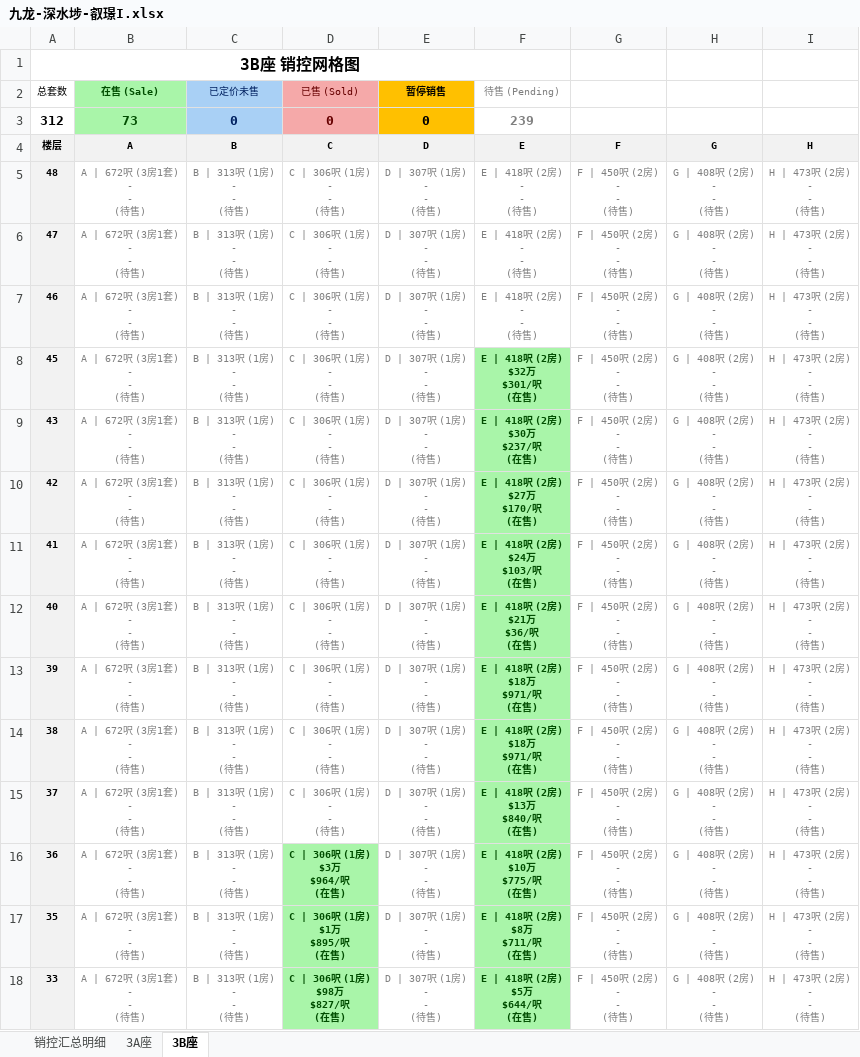
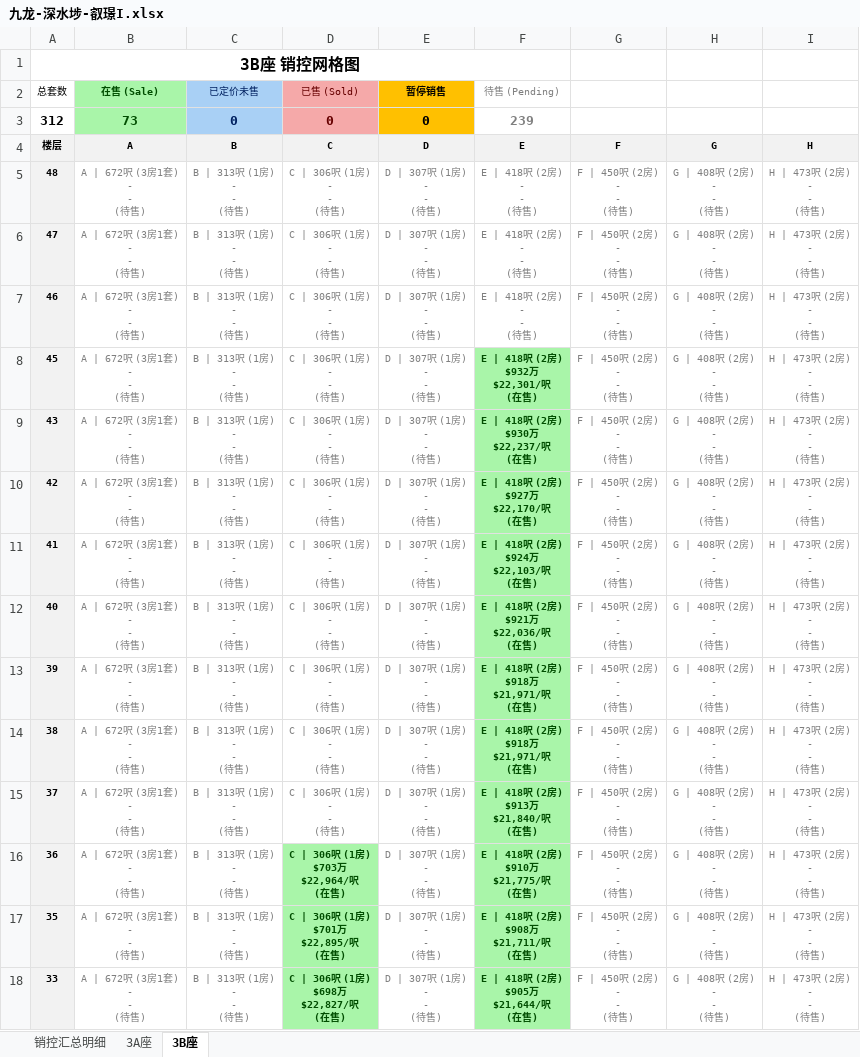
Before and after one commit to neil-studio/hk, an Excel workbook: files/九龙-深水埗-叡璟I.xlsx, sheet 3B座, drawn as a sheet; only a part is shown; values as stored, in another font and other column widths than the file's, no borders; ↵ is a line break in a cell; the diff covers the shown part only; the diff names each change by its address in the sheet, - before the commit and + after, or states it on an @@ line.

```diff
--- a/files/九龙-深水埗-叡璟I.xlsx (sheet 3B座)
+++ b/files/九龙-深水埗-叡璟I.xlsx (sheet 3B座)
-F8 (待售 (Pending)): E | 418呎 (2房) ↵ $32万 ↵ $301/呎 ↵ (在售)
+F8 (待售 (Pending)): E | 418呎 (2房) ↵ $932万 ↵ $22,301/呎 ↵ (在售)
-F9 (待售 (Pending)): E | 418呎 (2房) ↵ $30万 ↵ $237/呎 ↵ (在售)
+F9 (待售 (Pending)): E | 418呎 (2房) ↵ $930万 ↵ $22,237/呎 ↵ (在售)
-F10 (待售 (Pending)): E | 418呎 (2房) ↵ $27万 ↵ $170/呎 ↵ (在售)
+F10 (待售 (Pending)): E | 418呎 (2房) ↵ $927万 ↵ $22,170/呎 ↵ (在售)
-F11 (待售 (Pending)): E | 418呎 (2房) ↵ $24万 ↵ $103/呎 ↵ (在售)
+F11 (待售 (Pending)): E | 418呎 (2房) ↵ $924万 ↵ $22,103/呎 ↵ (在售)
-F12 (待售 (Pending)): E | 418呎 (2房) ↵ $21万 ↵ $36/呎 ↵ (在售)
+F12 (待售 (Pending)): E | 418呎 (2房) ↵ $921万 ↵ $22,036/呎 ↵ (在售)
-F13:F14 (待售 (Pending)): E | 418呎 (2房) ↵ $18万 ↵ $971/呎 ↵ (在售)
+F13:F14 (待售 (Pending)): E | 418呎 (2房) ↵ $918万 ↵ $21,971/呎 ↵ (在售)
-F15 (待售 (Pending)): E | 418呎 (2房) ↵ $13万 ↵ $840/呎 ↵ (在售)
+F15 (待售 (Pending)): E | 418呎 (2房) ↵ $913万 ↵ $21,840/呎 ↵ (在售)
-D16 (已售 (Sold)): C | 306呎 (1房) ↵ $3万 ↵ $964/呎 ↵ (在售)
+D16 (已售 (Sold)): C | 306呎 (1房) ↵ $703万 ↵ $22,964/呎 ↵ (在售)
-F16 (待售 (Pending)): E | 418呎 (2房) ↵ $10万 ↵ $775/呎 ↵ (在售)
+F16 (待售 (Pending)): E | 418呎 (2房) ↵ $910万 ↵ $21,775/呎 ↵ (在售)
-D17 (已售 (Sold)): C | 306呎 (1房) ↵ $1万 ↵ $895/呎 ↵ (在售)
+D17 (已售 (Sold)): C | 306呎 (1房) ↵ $701万 ↵ $22,895/呎 ↵ (在售)
-F17 (待售 (Pending)): E | 418呎 (2房) ↵ $8万 ↵ $711/呎 ↵ (在售)
+F17 (待售 (Pending)): E | 418呎 (2房) ↵ $908万 ↵ $21,711/呎 ↵ (在售)
-D18 (已售 (Sold)): C | 306呎 (1房) ↵ $98万 ↵ $827/呎 ↵ (在售)
+D18 (已售 (Sold)): C | 306呎 (1房) ↵ $698万 ↵ $22,827/呎 ↵ (在售)
-F18 (待售 (Pending)): E | 418呎 (2房) ↵ $5万 ↵ $644/呎 ↵ (在售)
+F18 (待售 (Pending)): E | 418呎 (2房) ↵ $905万 ↵ $21,644/呎 ↵ (在售)
```
Also changed, not shown: 59 edited cells elsewhere in this sheet, sheet 销控汇总明细, sheet 3A座, web/files/九龙-深水埗-叡璟I.xlsx, 九龙-深水埗-叡璟I/叡璟I_销控明细表.xlsx, 6 other files.
